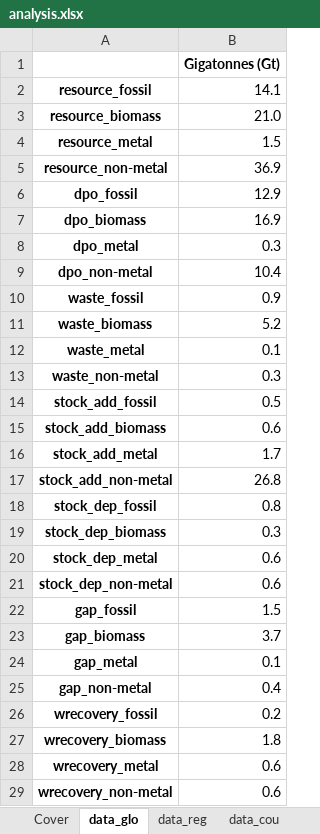
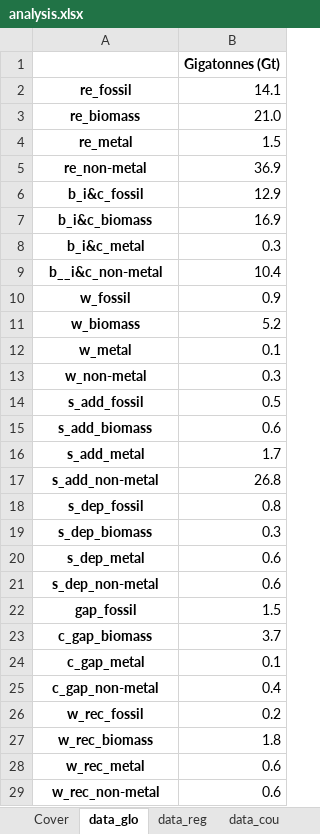
Before and after one commit to CMLPlatform/cgn_supplementary_material, an Excel workbook: analysis.xlsx, sheet data_glo, drawn as a sheet; values as stored, in another font and other column widths than the file's, no borders; the diff names each change by its address in the sheet, - before the commit and + after, or states it on an @@ line.

```diff
--- a/analysis.xlsx (sheet data_glo)
+++ b/analysis.xlsx (sheet data_glo)
-A2: resource_fossil
+A2: re_fossil
-A3: resource_biomass
+A3: re_biomass
-A4: resource_metal
+A4: re_metal
-A5: resource_non-metal
+A5: re_non-metal
-A6: dpo_fossil
+A6: b_i&c_fossil
-A7: dpo_biomass
+A7: b_i&c_biomass
-A8: dpo_metal
+A8: b_i&c_metal
-A9: dpo_non-metal
+A9: b__i&c_non-metal
-A10: waste_fossil
+A10: w_fossil
-A11: waste_biomass
+A11: w_biomass
-A12: waste_metal
+A12: w_metal
-A13: waste_non-metal
+A13: w_non-metal
-A14: stock_add_fossil
+A14: s_add_fossil
-A15: stock_add_biomass
+A15: s_add_biomass
-A16: stock_add_metal
+A16: s_add_metal
-A17: stock_add_non-metal
+A17: s_add_non-metal
-A18: stock_dep_fossil
+A18: s_dep_fossil
-A19: stock_dep_biomass
+A19: s_dep_biomass
-A20: stock_dep_metal
+A20: s_dep_metal
-A21: stock_dep_non-metal
+A21: s_dep_non-metal
-A23: gap_biomass
+A23: c_gap_biomass
-A24: gap_metal
+A24: c_gap_metal
-A25: gap_non-metal
+A25: c_gap_non-metal
-A26: wrecovery_fossil
+A26: w_rec_fossil
-A27: wrecovery_biomass
+A27: w_rec_biomass
-A28: wrecovery_metal
+A28: w_rec_metal
-A29: wrecovery_non-metal
+A29: w_rec_non-metal
```
Also changed, not shown: sheet data_cou, sheet figure_3, sheet data_reg, sheet Cover, sheet figure_4, other sheet tabs, formulas that keep their value, charts or pictures, exio_class.xlsx, results.xlsx, 2 other files.
